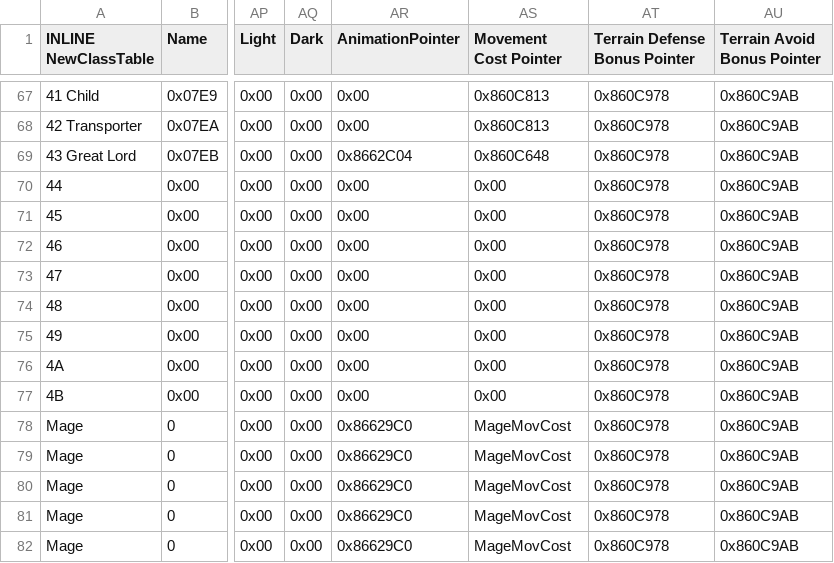
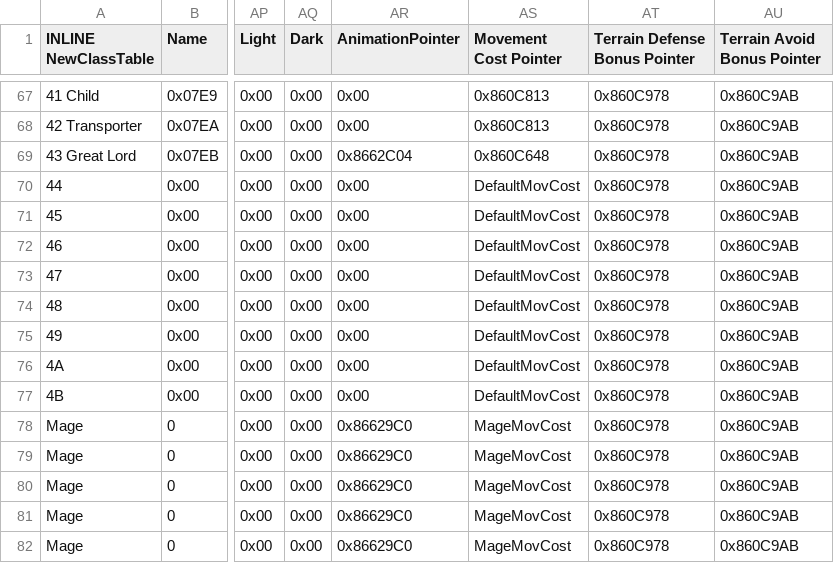
Before and after one commit to Veslyquix/SRR_FEGBA, a CSV file: Patches/FE6/Tables/ClassFE6Form_0060A0E8.csv, drawn as a sheet; only a part is shown, gaps mark what is left out; the diff names each change by its address in the sheet, - before the commit and + after, or states it on an @@ line.

```diff
--- a/Patches/FE6/Tables/ClassFE6Form_0060A0E8.csv
+++ b/Patches/FE6/Tables/ClassFE6Form_0060A0E8.csv
-AS70:AS77 (Movement Cost Pointer): 0x00
+AS70:AS77 (Movement Cost Pointer): DefaultMovCost
```
Also changed, not shown: Patches/FE7/Tables/ClassForm_00BE015C.csv, 2 other files.
